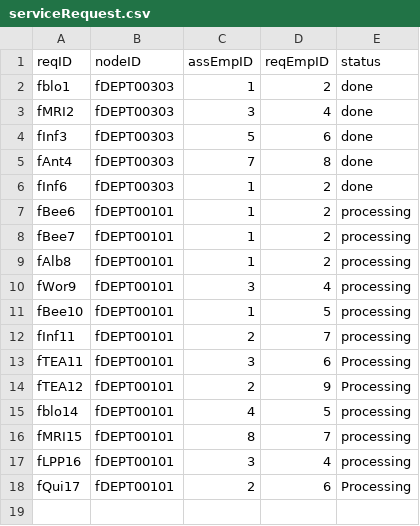
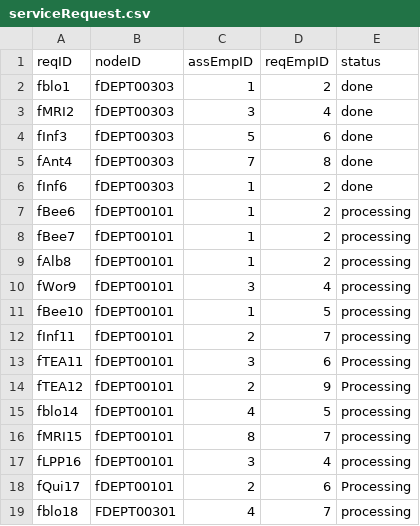
Before and after one commit to CS3733-D22-Team-F/ferocious-furrets, a CSV file: ProtoypeF/src/main/resources/edu/wpi/cs3733/D22/teamF/csv/serviceRequest.csv, drawn as a sheet; the diff names each change by its address in the sheet, - before the commit and + after, or states it on an @@ line.

```diff
--- a/ProtoypeF/src/main/resources/edu/wpi/cs3733/D22/teamF/csv/serviceRequest.csv
+++ b/ProtoypeF/src/main/resources/edu/wpi/cs3733/D22/teamF/csv/serviceRequest.csv
+row 19: fblo18 | FDEPT00301 | 4 | 7 | processing
```
Also changed, not shown: 1 other file.
